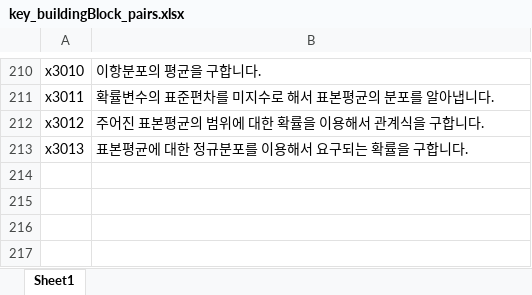
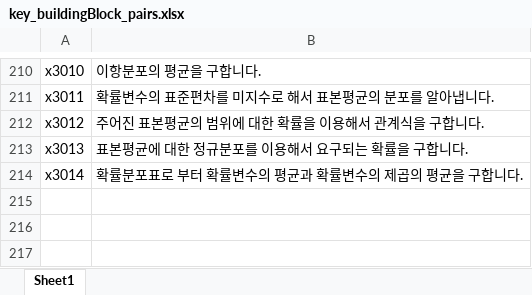
Before and after one commit to sheomonger/BuildingBlocks_2022KCSAT, an Excel workbook: key_buildingBlock_pairs.xlsx, sheet Sheet1, drawn as a sheet; only a part is shown, gaps mark what is left out; values as stored, in another font and other column widths than the file's, no borders; the diff names each change by its address in the sheet, - before the commit and + after, or states it on an @@ line.

Commit message:
added key-val pairs for x29 in 32109

```diff
--- a/key_buildingBlock_pairs.xlsx (sheet Sheet1)
+++ b/key_buildingBlock_pairs.xlsx (sheet Sheet1)
-row 214: (empty)
+row 214: x3014 | 확률분포표로 부터 확률변수의 평균과 확률변수의 제곱의 평균을 구합니다.
```
Also changed, not shown: 1 other file.
